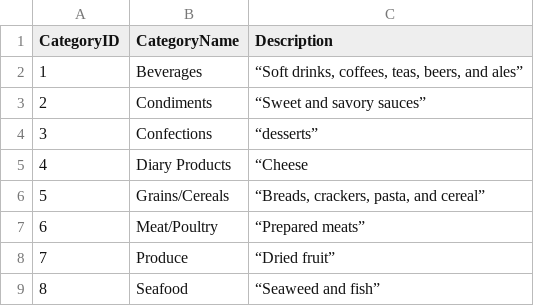
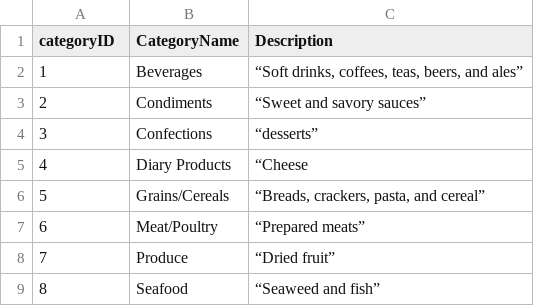
Before and after one commit to mkmontgo46/pacemaker_project, a CSV file: foodcategories_nodes.csv, drawn as a sheet.

Commit message:
Add files via upload

```diff
--- a/foodcategories_nodes.csv
+++ b/foodcategories_nodes.csv
@@ -1,2 +1,2 @@
-CategoryID,CategoryName,Description
+categoryID,CategoryName,Description
 1,Beverages,"“Soft drinks, coffees, teas, beers, and ales”"
```
